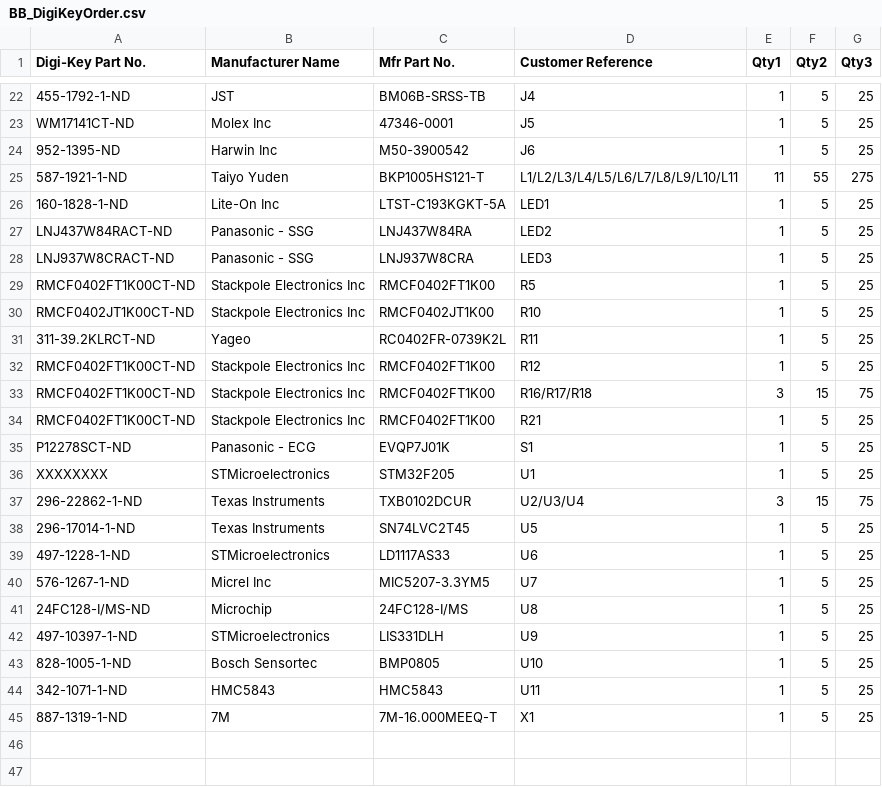
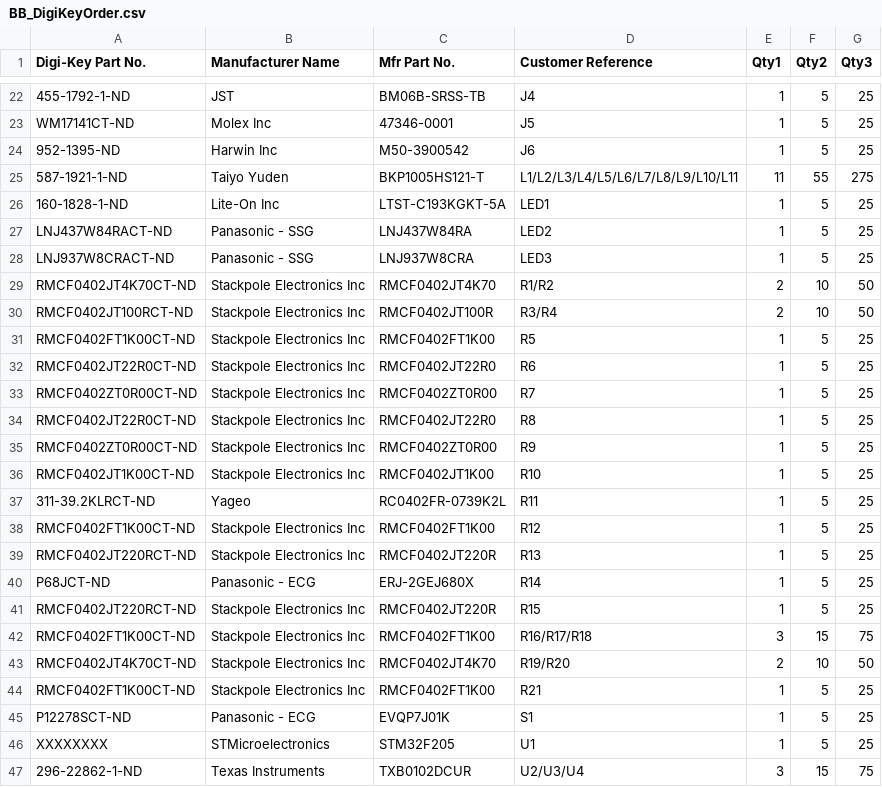
Before and after one commit to zhao0079/hardware, a CSV file: pixhawk2/BB_DigiKeyOrder.csv, drawn as a sheet; only a part is shown, gaps mark what is left out; the shorter side is filled out with more unchanged rows; the diff names each change by its address in the sheet, - before the commit and + after, or states it on an @@ line.

Commit message:
Updated BOM with right ST part number

```diff
--- a/pixhawk2/BB_DigiKeyOrder.csv
+++ b/pixhawk2/BB_DigiKeyOrder.csv
+row 29: RMCF0402JT4K70CT-ND | Stackpole Electronics Inc | RMCF0402JT4K70 | R1/R2 | 2 | 10 | 50
+row 30: RMCF0402JT100RCT-ND | Stackpole Electronics Inc | RMCF0402JT100R | R3/R4 | 2 | 10 | 50
+row 32: RMCF0402JT22R0CT-ND | Stackpole Electronics Inc | RMCF0402JT22R0 | R6 | 1 | 5 | 25
+row 33: RMCF0402ZT0R00CT-ND | Stackpole Electronics Inc | RMCF0402ZT0R00 | R7 | 1 | 5 | 25
+row 34: RMCF0402JT22R0CT-ND | Stackpole Electronics Inc | RMCF0402JT22R0 | R8 | 1 | 5 | 25
+row 35: RMCF0402ZT0R00CT-ND | Stackpole Electronics Inc | RMCF0402ZT0R00 | R9 | 1 | 5 | 25
+row 39: RMCF0402JT220RCT-ND | Stackpole Electronics Inc | RMCF0402JT220R | R13 | 1 | 5 | 25
+row 40: P68JCT-ND | Panasonic - ECG | ERJ-2GEJ680X | R14 | 1 | 5 | 25
+row 41: RMCF0402JT220RCT-ND | Stackpole Electronics Inc | RMCF0402JT220R | R15 | 1 | 5 | 25
+row 43: RMCF0402JT4K70CT-ND | Stackpole Electronics Inc | RMCF0402JT4K70 | R19/R20 | 2 | 10 | 50
```
Also changed, not shown: pixhawk2/BB-PARTSDB.csv, 3 other files.
